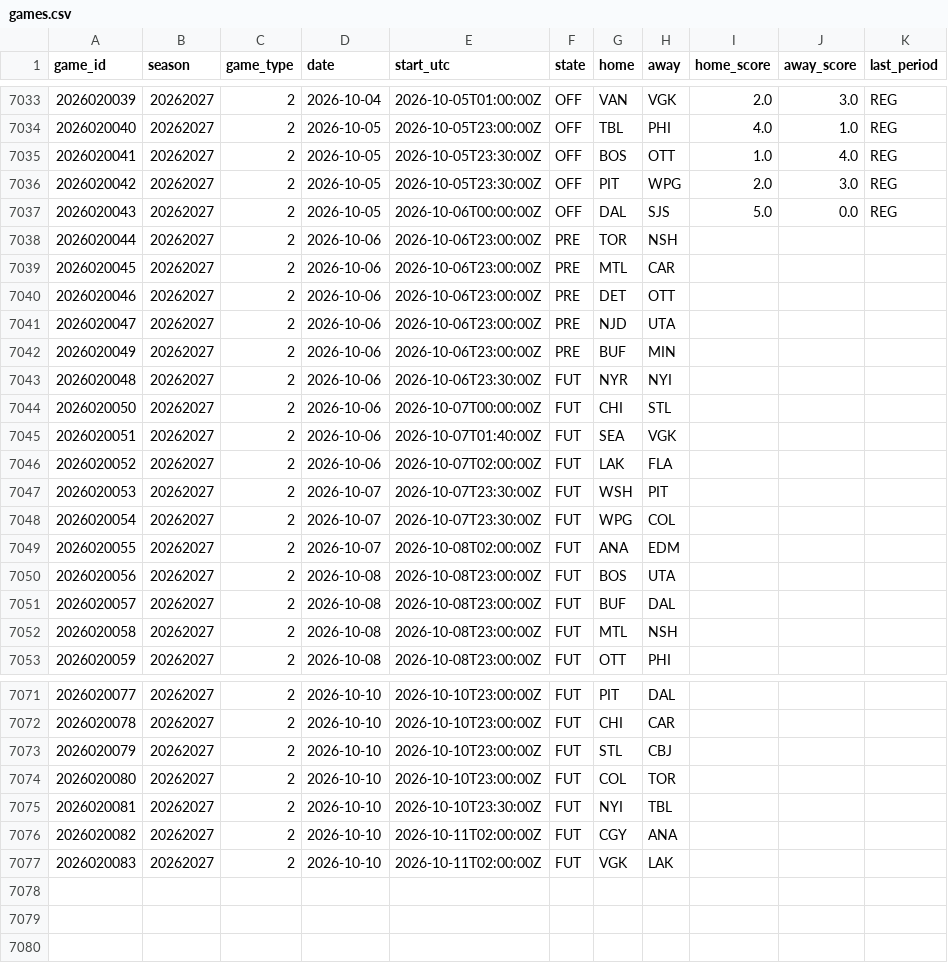
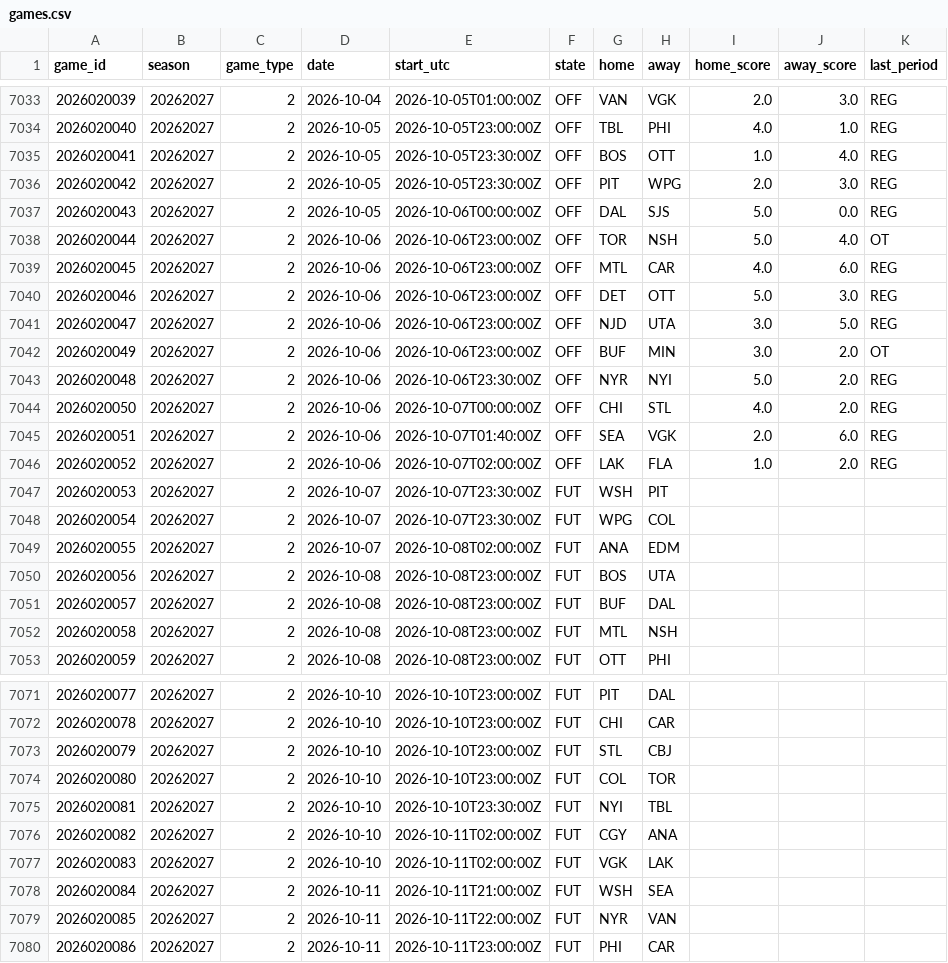
Before and after one commit to 88jackcarr/NHL-odds-betting, a CSV file: data/games.csv, drawn as a sheet; only a part is shown, gaps mark what is left out.

```diff
--- a/data/games.csv
+++ b/data/games.csv
@@ -7037,11 +7037,11 @@ game_id,season,game_type,date,start_utc,state,home,away,home_score,away_score,la
 2026020043,20262027,2,2026-10-05,2026-10-06T00:00:00Z,OFF,DAL,SJS,5.0,0.0,REG
-2026020044,20262027,2,2026-10-06,2026-10-06T23:00:00Z,PRE,TOR,NSH,,,
-2026020045,20262027,2,2026-10-06,2026-10-06T23:00:00Z,PRE,MTL,CAR,,,
-2026020046,20262027,2,2026-10-06,2026-10-06T23:00:00Z,PRE,DET,OTT,,,
-2026020047,20262027,2,2026-10-06,2026-10-06T23:00:00Z,PRE,NJD,UTA,,,
-2026020049,20262027,2,2026-10-06,2026-10-06T23:00:00Z,PRE,BUF,MIN,,,
-2026020048,20262027,2,2026-10-06,2026-10-06T23:30:00Z,FUT,NYR,NYI,,,
-2026020050,20262027,2,2026-10-06,2026-10-07T00:00:00Z,FUT,CHI,STL,,,
-2026020051,20262027,2,2026-10-06,2026-10-07T01:40:00Z,FUT,SEA,VGK,,,
-2026020052,20262027,2,2026-10-06,2026-10-07T02:00:00Z,FUT,LAK,FLA,,,
+2026020044,20262027,2,2026-10-06,2026-10-06T23:00:00Z,OFF,TOR,NSH,5.0,4.0,OT
+2026020045,20262027,2,2026-10-06,2026-10-06T23:00:00Z,OFF,MTL,CAR,4.0,6.0,REG
+2026020046,20262027,2,2026-10-06,2026-10-06T23:00:00Z,OFF,DET,OTT,5.0,3.0,REG
+2026020047,20262027,2,2026-10-06,2026-10-06T23:00:00Z,OFF,NJD,UTA,3.0,5.0,REG
+2026020049,20262027,2,2026-10-06,2026-10-06T23:00:00Z,OFF,BUF,MIN,3.0,2.0,OT
+2026020048,20262027,2,2026-10-06,2026-10-06T23:30:00Z,OFF,NYR,NYI,5.0,2.0,REG
+2026020050,20262027,2,2026-10-06,2026-10-07T00:00:00Z,OFF,CHI,STL,4.0,2.0,REG
+2026020051,20262027,2,2026-10-06,2026-10-07T01:40:00Z,OFF,SEA,VGK,2.0,6.0,REG
+2026020052,20262027,2,2026-10-06,2026-10-07T02:00:00Z,OFF,LAK,FLA,1.0,2.0,REG
 2026020053,20262027,2,2026-10-07,2026-10-07T23:30:00Z,FUT,WSH,PIT,,,
@@ -7077 +7077,4 @@ game_id,season,game_type,date,start_utc,state,home,away,home_score,away_score,la
 2026020083,20262027,2,2026-10-10,2026-10-11T02:00:00Z,FUT,VGK,LAK,,,
+2026020084,20262027,2,2026-10-11,2026-10-11T21:00:00Z,FUT,WSH,SEA,,,
+2026020085,20262027,2,2026-10-11,2026-10-11T22:00:00Z,FUT,NYR,VAN,,,
+2026020086,20262027,2,2026-10-11,2026-10-11T23:00:00Z,FUT,PHI,CAR,,,
```
Also changed, not shown: data/predictions.csv, 1 other file.
